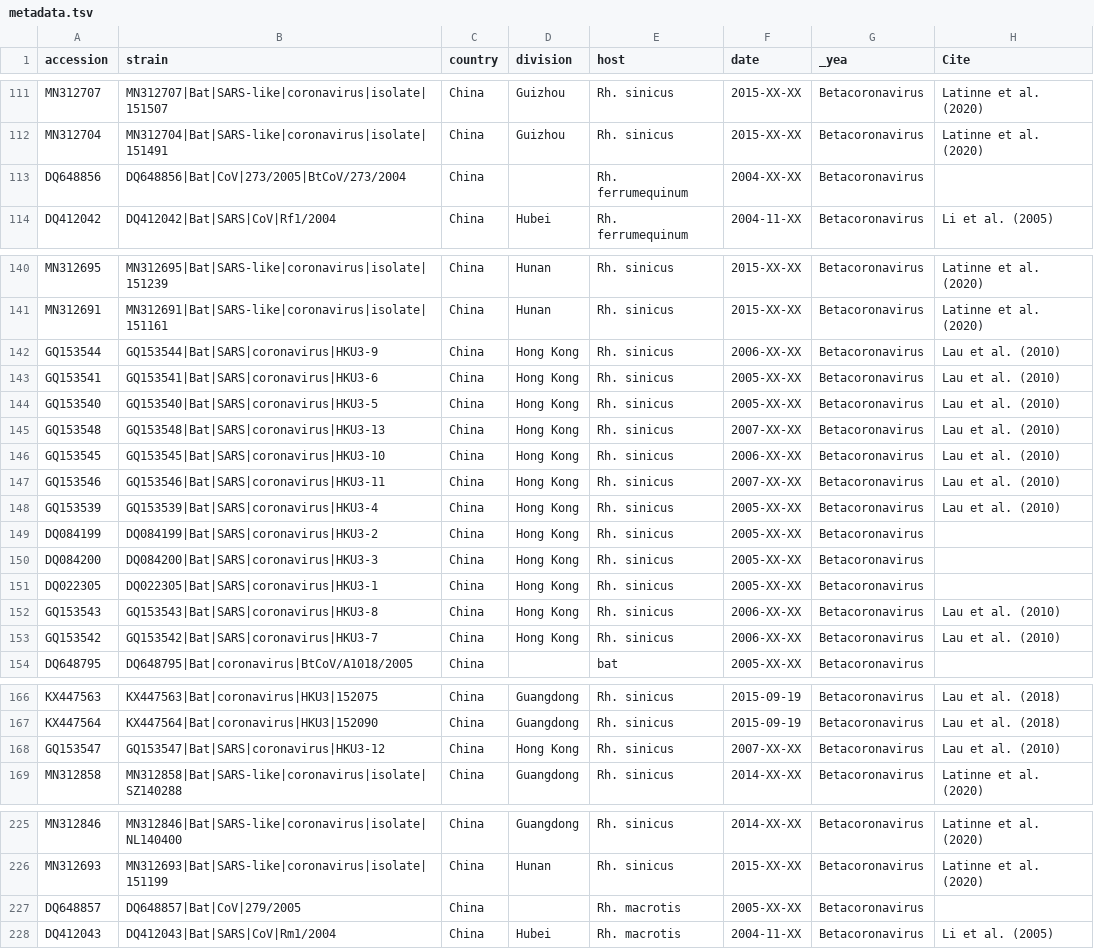
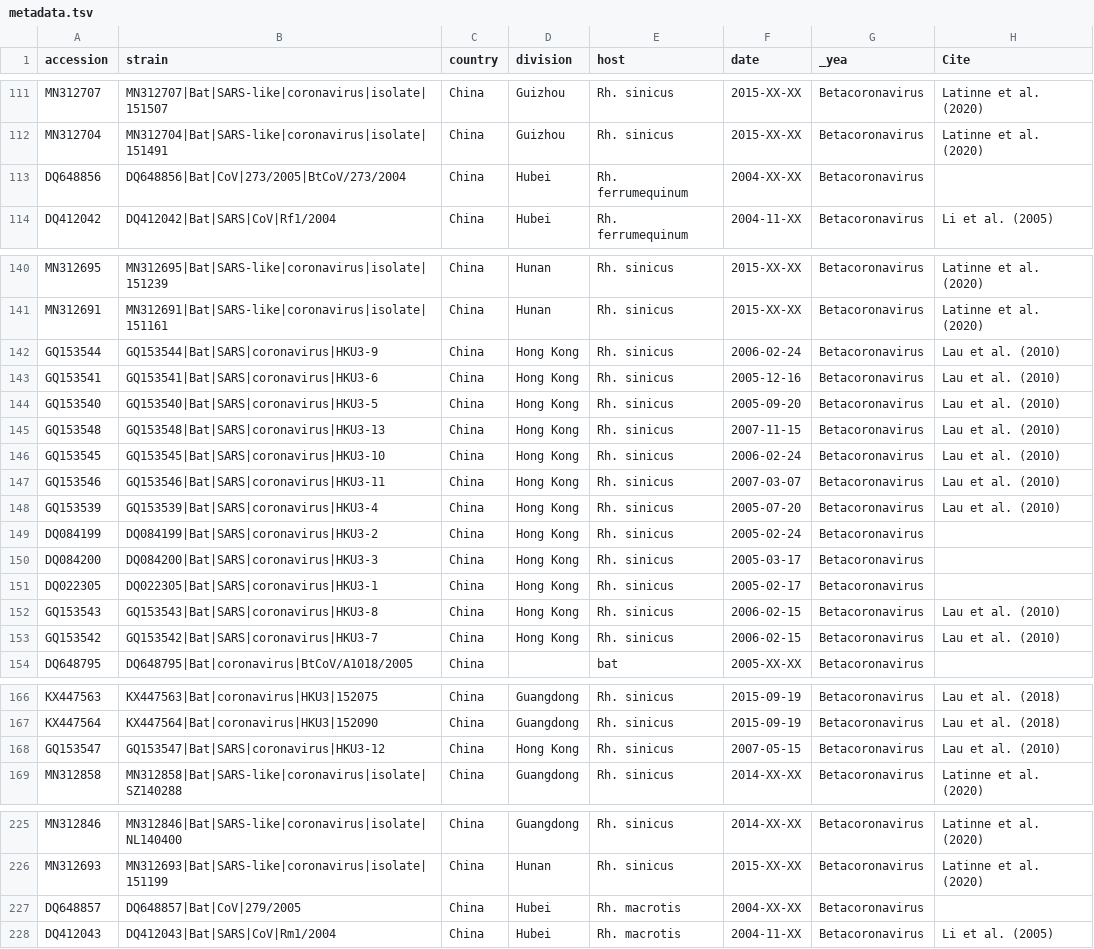
Before and after one commit to acx01b/sarbecovirus-partial-rdrp-phylogeny, a TSV file: data/metadata.tsv, drawn as a sheet; only a part is shown, gaps mark what is left out; the diff names each change by its address in the sheet, - before the commit and + after, or states it on an @@ line.

```diff
--- a/data/metadata.tsv
+++ b/data/metadata.tsv
-D113 (division): (empty)
+D113 (division): Hubei
-F142 (date): 2006-XX-XX
+F142 (date): 2006-02-24
-F143 (date): 2005-XX-XX
+F143 (date): 2005-12-16
-F144 (date): 2005-XX-XX
+F144 (date): 2005-09-20
-F145 (date): 2007-XX-XX
+F145 (date): 2007-11-15
-F146 (date): 2006-XX-XX
+F146 (date): 2006-02-24
-F147 (date): 2007-XX-XX
+F147 (date): 2007-03-07
-F148 (date): 2005-XX-XX
+F148 (date): 2005-07-20
-F149 (date): 2005-XX-XX
+F149 (date): 2005-02-24
-F150 (date): 2005-XX-XX
+F150 (date): 2005-03-17
-F151 (date): 2005-XX-XX
+F151 (date): 2005-02-17
-F152:F153 (date): 2006-XX-XX
+F152:F153 (date): 2006-02-15
-F168 (date): 2007-XX-XX
+F168 (date): 2007-05-15
-D227 (division): (empty)
+D227 (division): Hubei
-F227 (date): 2005-XX-XX
+F227 (date): 2004-XX-XX
```
